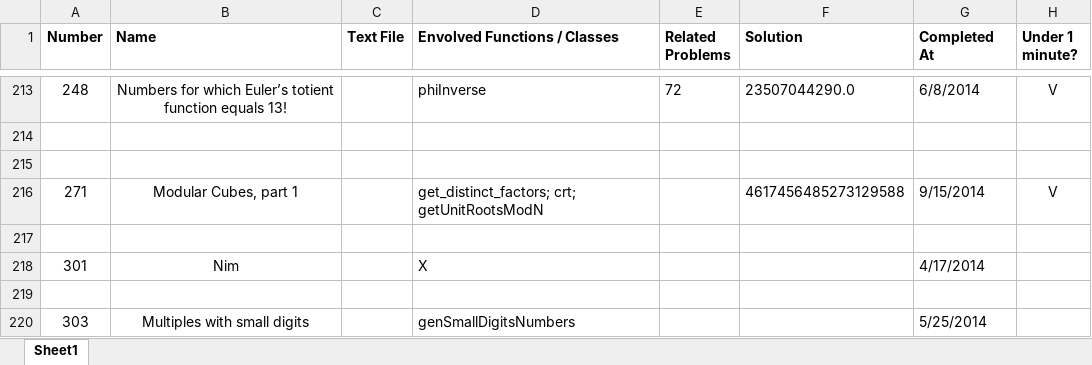
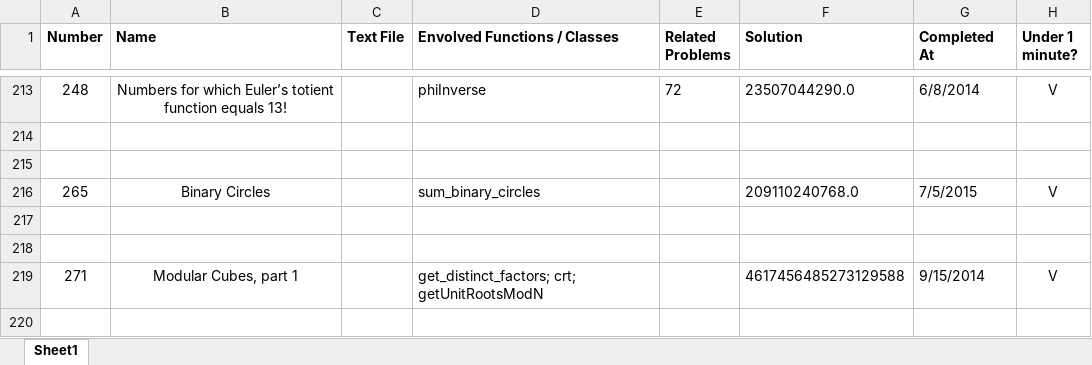
Before and after one commit to ishandutta2007/ProjectEuler-2, an Excel workbook: תוכן עניינים.xlsx, sheet Sheet1, drawn as a sheet; only a part is shown, gaps mark what is left out; the shorter side is filled out with more unchanged rows; values as stored, in another font and other column widths than the file's, no borders; the diff names each change by its address in the sheet, - before the commit and + after, or states it on an @@ line.

```diff
--- a/תוכן עניינים.xlsx (sheet Sheet1)
+++ b/תוכן עניינים.xlsx (sheet Sheet1)
+row 216: 265 | Binary Circles |  | sum_binary_circles |  | 209110240768.0 | 7/5/2015 | V
+row 217: (empty)
+row 218: (empty)
```
Also changed, not shown: 1 other file.
